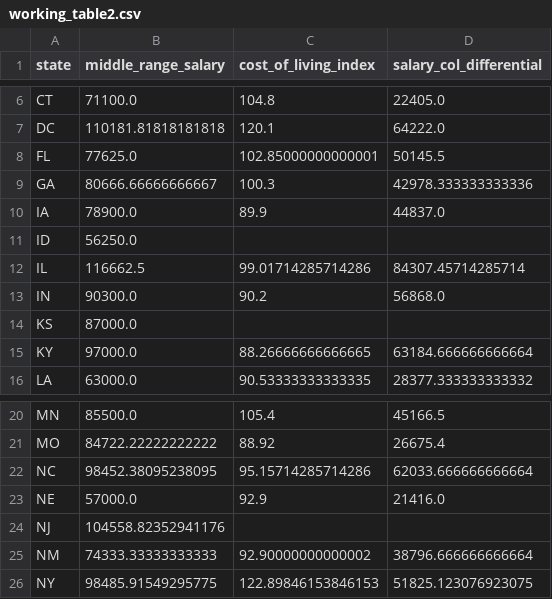
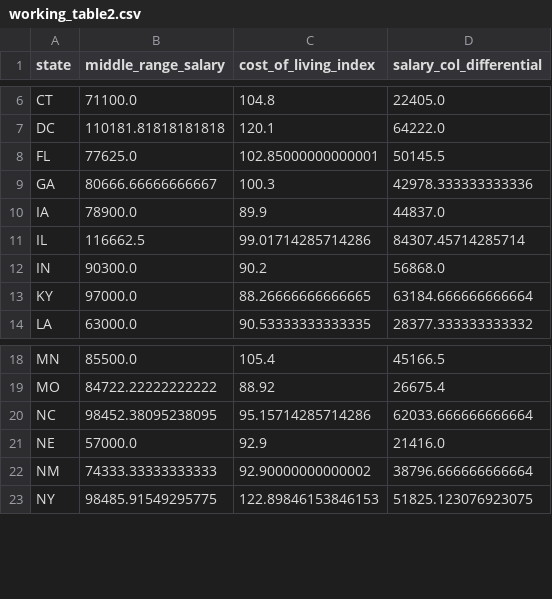
Before and after one commit to AndyGoodwin16/DataJobExploration, a CSV file: data/working_table2.csv, drawn as a sheet; only a part is shown, gaps mark what is left out.

```diff
--- a/data/working_table2.csv
+++ b/data/working_table2.csv
@@ -10,6 +10,4 @@ GA,80666.66666666667,100.3,42978.333333333336
 IA,78900.0,89.9,44837.0
-ID,56250.0,,
 IL,116662.5,99.01714285714286,84307.45714285714
 IN,90300.0,90.2,56868.0
-KS,87000.0,,
 KY,97000.0,88.26666666666665,63184.666666666664
@@ -23,3 +21,2 @@ NC,98452.38095238095,95.15714285714286,62033.666666666664
 NE,57000.0,92.9,21416.0
-NJ,104558.82352941176,,
 NM,74333.33333333333,92.90000000000002,38796.666666666664
```
Also changed, not shown: 1 other file.
